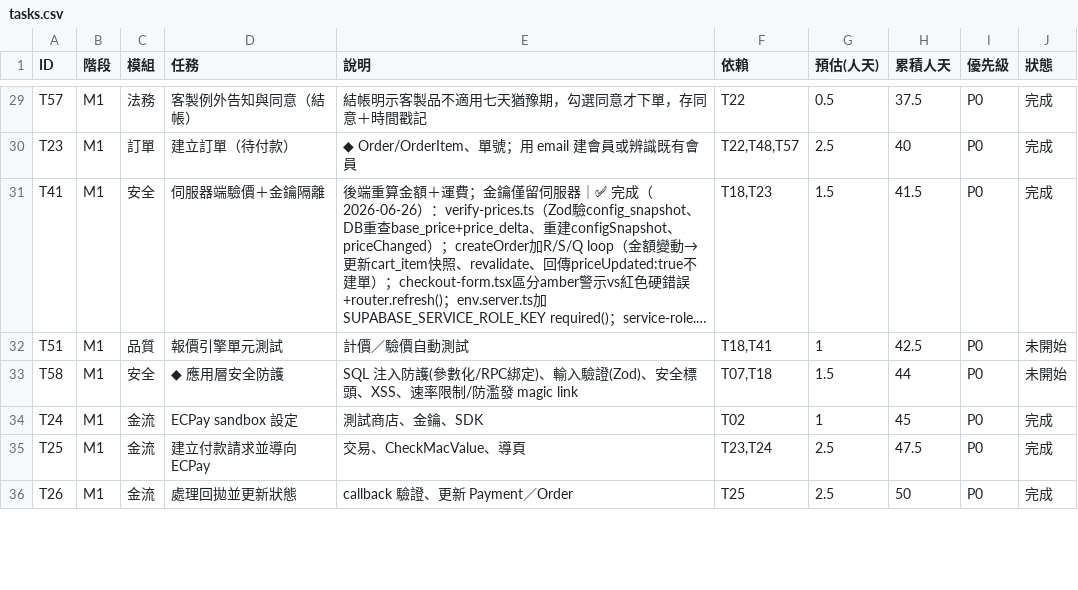
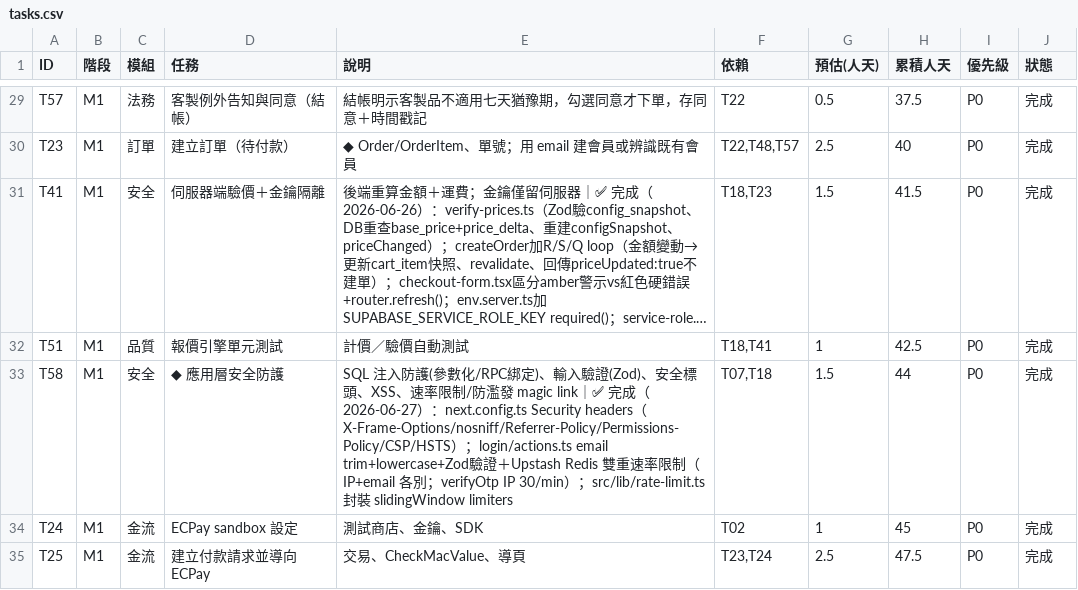
Before and after one commit to incantochen/incantochen, a CSV file: docs/tasks.csv, drawn as a sheet; only a part is shown, gaps mark what is left out; the shorter side is filled out with more unchanged rows; long unchanged cells end in …; the diff names each change by its address in the sheet, - before the commit and + after, or states it on an @@ line.

```diff
--- a/docs/tasks.csv
+++ b/docs/tasks.csv
-J32:J33 (狀態): 未開始
+J32:J33 (狀態): 完成
-E33 (說明): …發 magic link
+E33 (說明): …發 magic link｜✅ 完成（2026-06-27）：next.config.ts Security headers（X-Frame-Options/nosniff/Referrer-Policy/Permissions-Policy/CSP/HSTS）；login/actions.ts email trim+lowercase+Zod驗證＋Upstash Redis 雙重速率限制（IP+email 各別；verifyOtp IP 30/min）；src/lib/rate-limit.ts 封裝 slidingWindow limiters
```
Also changed, not shown: 7 other files.
